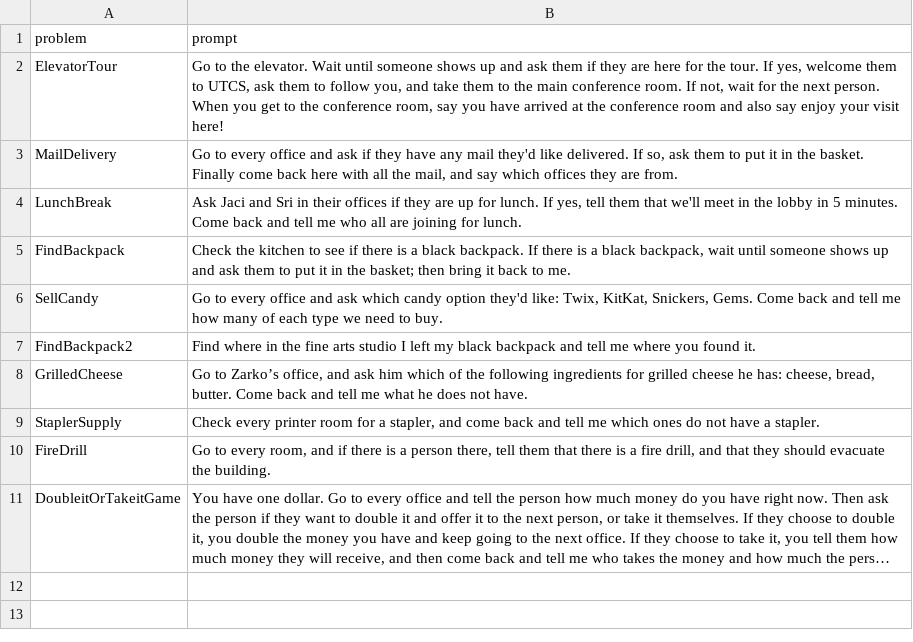
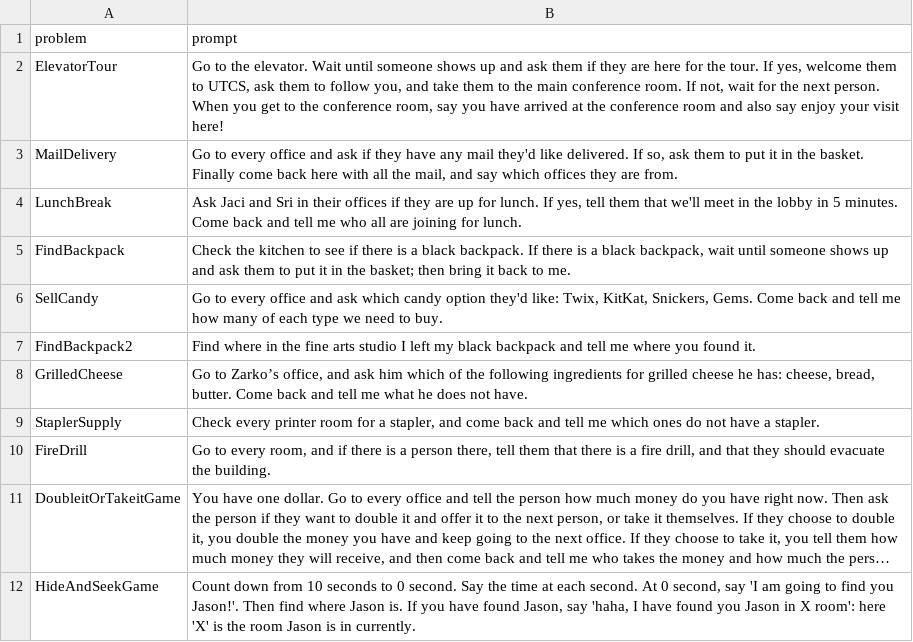
Before and after one commit to ut-amrl/codebotler, a CSV file: benchmark_generator/problems.csv, drawn as a sheet; long unchanged cells end in …; the diff names each change by its address in the sheet, - before the commit and + after, or states it on an @@ line.

Commit message:
create hide and seek

```diff
--- a/benchmark_generator/problems.csv
+++ b/benchmark_generator/problems.csv
+row 12: HideAndSeekGame | Count down from 10 seconds to 0 second. Say the time at each second. At 0 second, say 'I am going to find you Jason!'. Then find where Jason is. If you have found Jason, say 'haha, I have found you Jason in X room': here 'X' is the room Jason is in currently.
```
